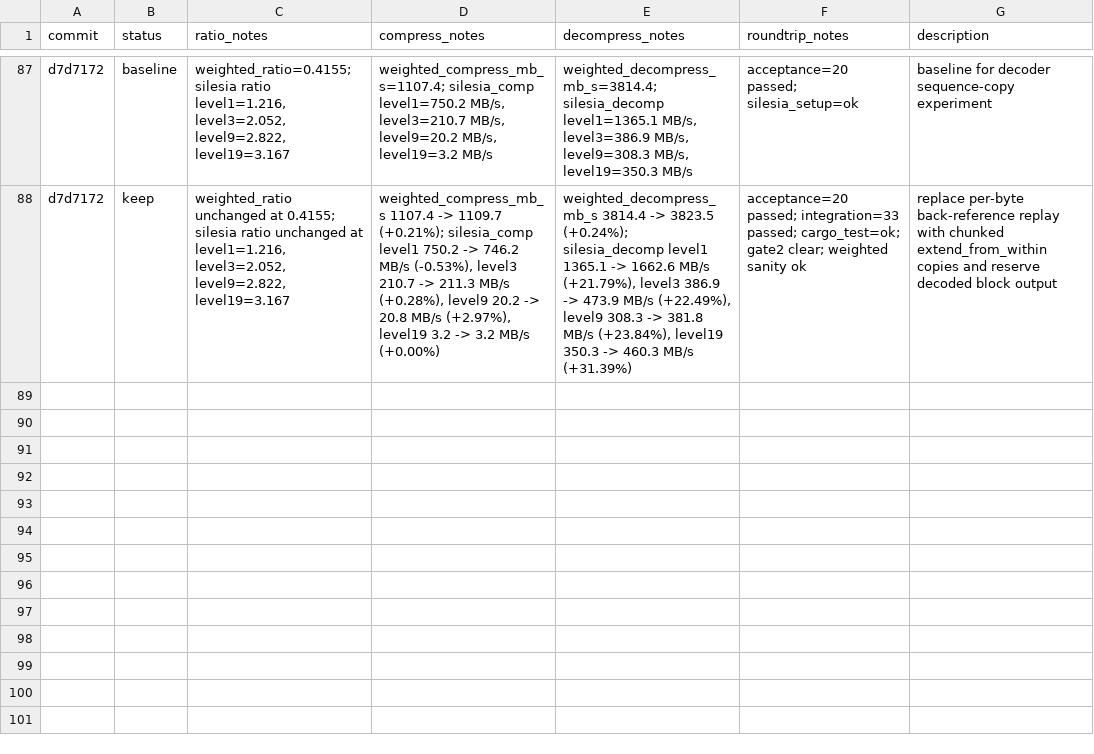
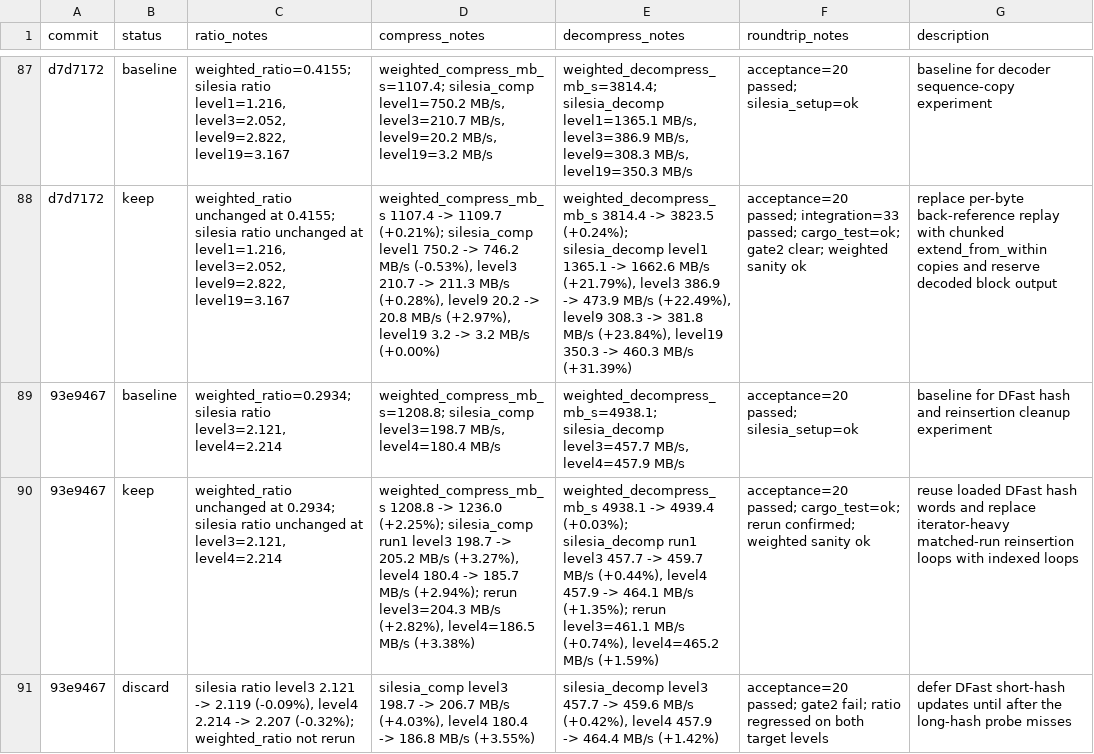
Before and after one commit to ehudt/compression, a TSV file: results.tsv, drawn as a sheet; only a part is shown, gaps mark what is left out; the diff names each change by its address in the sheet, - before the commit and + after, or states it on an @@ line.

Commit message:
Update autoresearch results and ideas (2 experiments, 1 kept)

```diff
--- a/results.tsv
+++ b/results.tsv
+row 89: 93e9467 | baseline | weighted_ratio=0.2934; silesia ratio level3=2.121, level4=2.214 | weighted_compress_mb_s=1208.8; silesia_comp level3=198.7 MB/s, level4=180.4 MB/s | weighted_decompress_mb_s=4938.1; silesia_decomp level3=457.7 MB/s, level4=457.9 MB/s | acceptance=20 passed; silesia_setup=ok | baseline for DFast hash and reinsertion cleanup experiment
+row 90: 93e9467 | keep | weighted_ratio unchanged at 0.2934; silesia ratio unchanged at level3=2.121, level4=2.214 | weighted_compress_mb_s 1208.8 -> 1236.0 (+2.25%); silesia_comp run1 level3 198.7 -> 205.2 MB/s (+3.27%), level4 180.4 -> 185.7 MB/s (+2.94%); rerun level3=204.3 MB/s (+2.82%), level4=186.5 MB/s (+3.38%) | weighted_decompress_mb_s 4938.1 -> 4939.4 (+0.03%); silesia_decomp run1 level3 457.7 -> 459.7 MB/s (+0.44%), level4 457.9 -> 464.1 MB/s (+1.35%); rerun level3=461.1 MB/s (+0.74%), level4=465.2 MB/s (+1.59%) | acceptance=20 passed; cargo_test=ok; rerun confirmed; weighted sanity ok | reuse loaded DFast hash words and replace iterator-heavy matched-run reinsertion loops with indexed loops
+row 91: 93e9467 | discard | silesia ratio level3 2.121 -> 2.119 (-0.09%), level4 2.214 -> 2.207 (-0.32%); weighted_ratio not rerun | silesia_comp level3 198.7 -> 206.7 MB/s (+4.03%), level4 180.4 -> 186.8 MB/s (+3.55%) | silesia_decomp level3 457.7 -> 459.6 MB/s (+0.42%), level4 457.9 -> 464.4 MB/s (+1.42%) | acceptance=20 passed; gate2 fail; ratio regressed on both target levels | defer DFast short-hash updates until after the long-hash probe misses
```
Also changed, not shown: 2 other files.
